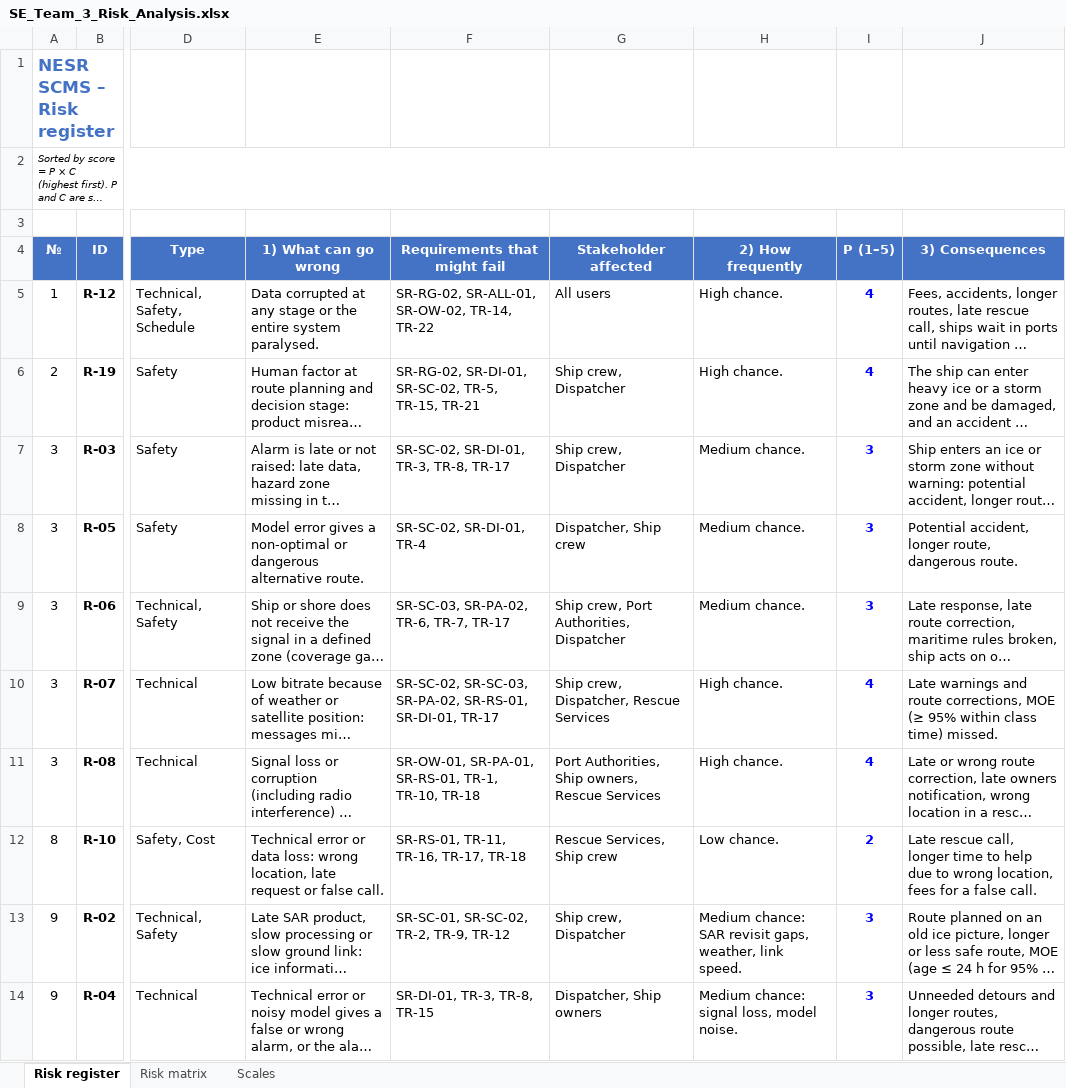
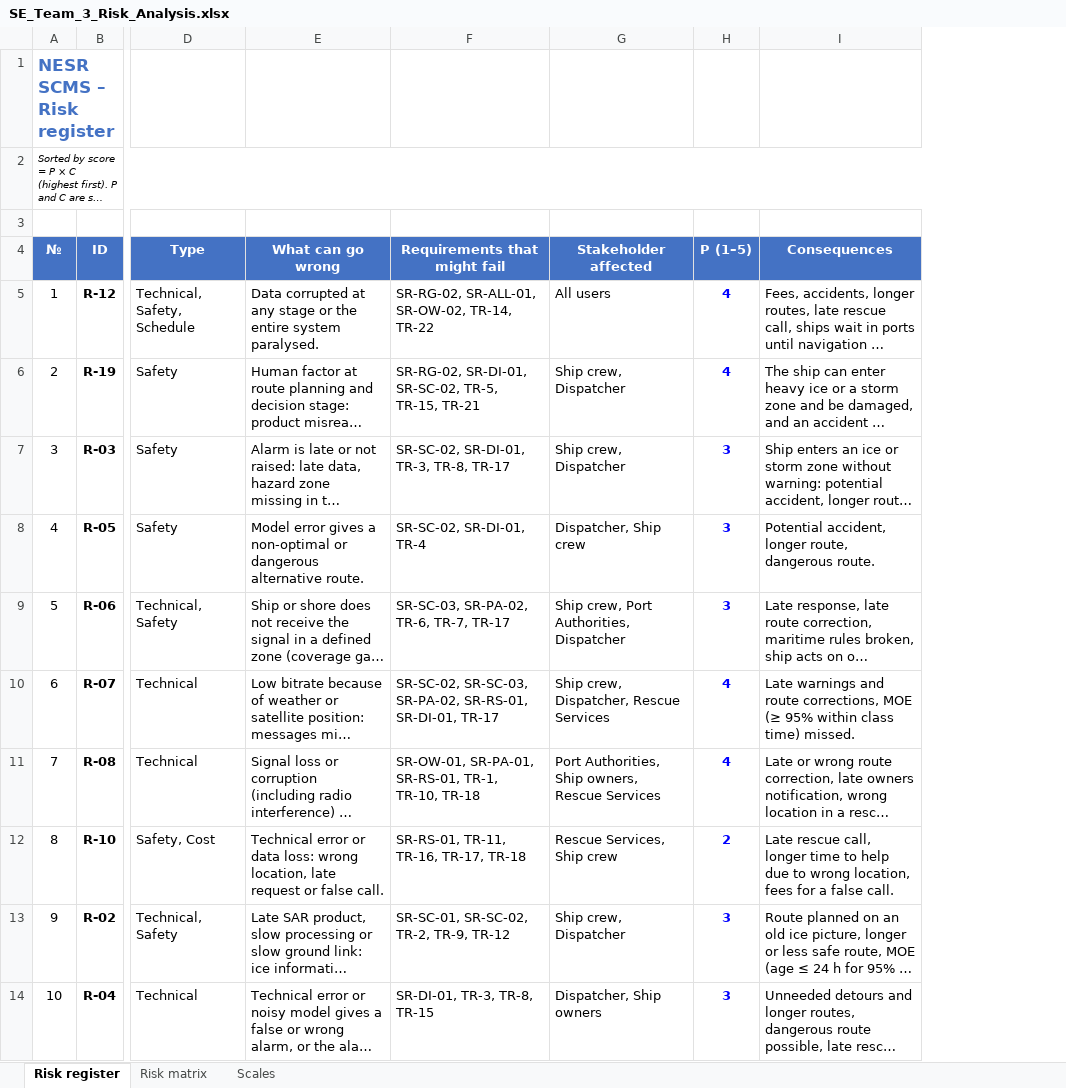
Before and after one commit to VladZg/NESR, an Excel workbook: 05_Risk_Analysis/SE_Team_3_Risk_Analysis.xlsx, sheet Risk register, drawn as a sheet; only a part is shown, gaps mark what is left out; long unchanged cells end in …; values as stored, in another font and other column widths than the file's, no borders; charts and pictures and conditional formats not drawn; removed rows and columns are numbered as before the commit, all else as after; the diff covers the shown part only; the diff names each change by its address in the sheet, - before the commit and + after, or states it on an @@ line.

Commit message:
FIX: delete extra columns

```diff
--- a/05_Risk_Analysis/SE_Team_3_Risk_Analysis.xlsx (sheet Risk register)
+++ b/05_Risk_Analysis/SE_Team_3_Risk_Analysis.xlsx (sheet Risk register)
-column H (2) How frequently), rows 5-14: High chance. | High chance. | Medium chance. | Medium chance. | Medium chance. | High chance. | High chance. | Low chance. | Medium chance: SAR revisit gaps, weather, link speed. | Medium chance: signal loss, model noise.
-E4: 1) What can go wrong
+E4: What can go wrong
-I4: 3) Consequences
+I4: Consequences
-A8 (№): 3
+A8 (№): 4
-A9 (№): 3
+A9 (№): 5
-A10 (№): 3
+A10 (№): 6
-A11 (№): 3
+A11 (№): 7
-A14 (№): 9
+A14 (№): 10
```
Also changed, not shown: 5 edited cells elsewhere in this sheet, formulas that keep their value, 1 other file.
